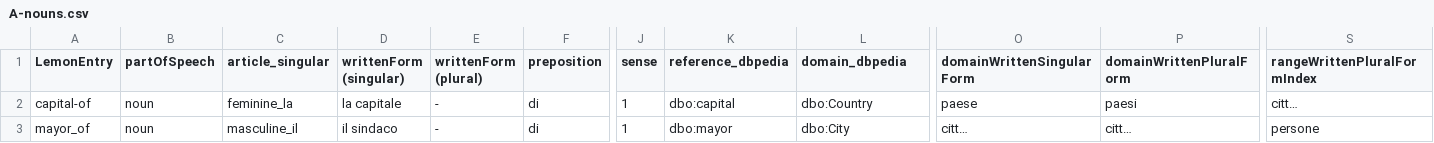
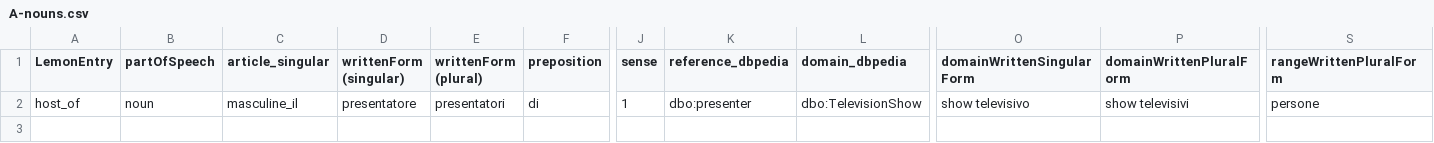
Before and after one commit to fazleh2010/Journal-Paper, a CSV file: lexicon/it/nouns/A-nouns.csv, drawn as a sheet; only a part is shown, gaps mark what is left out; removed rows and columns are numbered as before the commit, all else as after; rows hold the shown columns only; the diff names each change by its address in the sheet, - before the commit and + after, or states it on an @@ line.

Commit message:
italain nounppframe synatactic frame is added

```diff
--- a/lexicon/it/nouns/A-nouns.csv
+++ b/lexicon/it/nouns/A-nouns.csv
-S1: rangeWrittenPluralFormIndex
+S1: rangeWrittenPluralForm
-row 2: capital-of | noun | feminine_la | la capitale | - | di | 1 | dbo:capital | dbo:Country | paese | paesi | citt…
-A2 (LemonEntry): mayor_of
+A2 (LemonEntry): host_of
-D2 (writtenForm (singular)): il sindaco
+D2 (writtenForm (singular)): presentatore
-E2 (writtenForm (plural)): -
+E2 (writtenForm (plural)): presentatori
-K2 (reference_dbpedia): dbo:mayor
+K2 (reference_dbpedia): dbo:presenter
-L2 (domain_dbpedia): dbo:City
+L2 (domain_dbpedia): dbo:TelevisionShow
-O2 (domainWrittenSingularForm): citt…
+O2 (domainWrittenSingularForm): show televisivo
-P2 (domainWrittenPluralForm): citt…
+P2 (domainWrittenPluralForm): show televisivi
```
Also changed, not shown: 12 other files.
